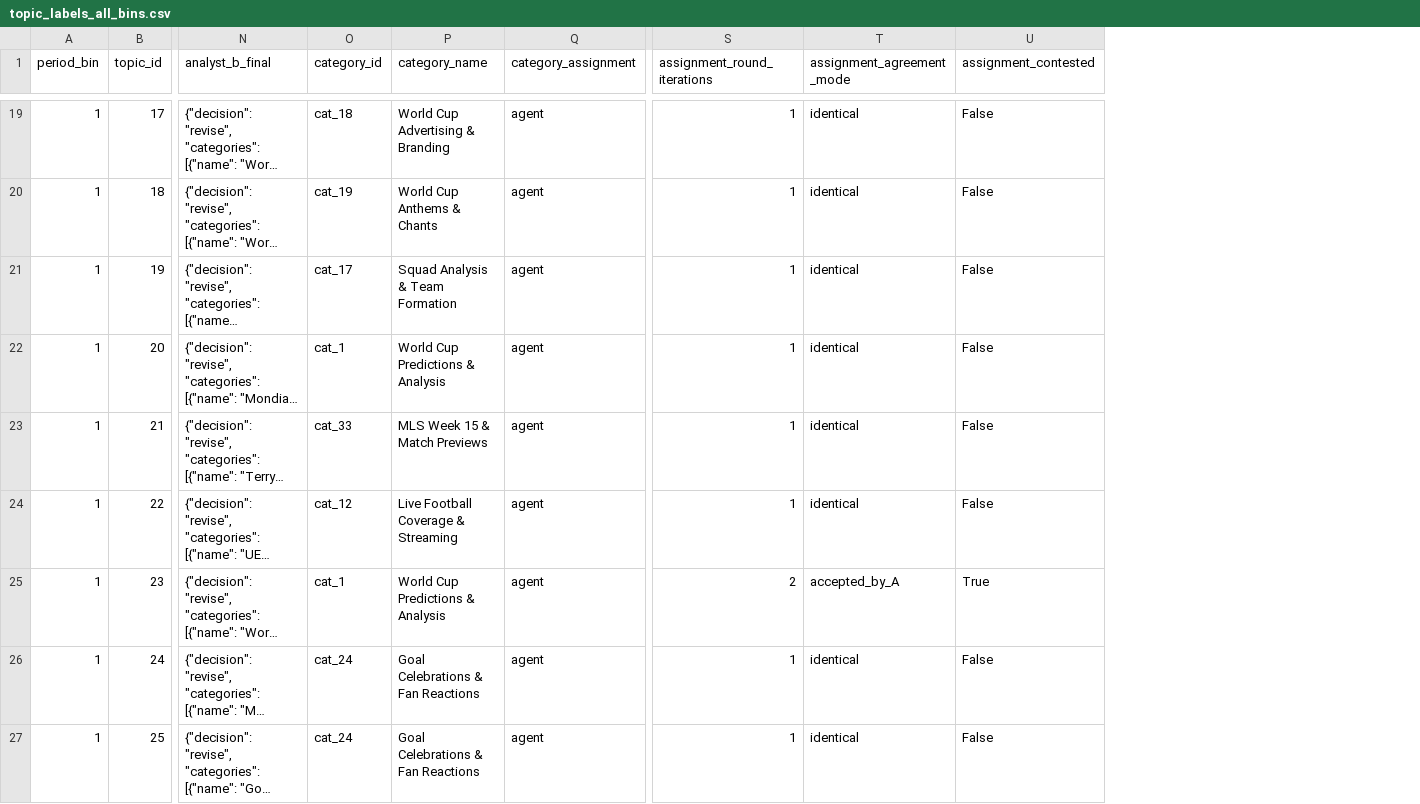
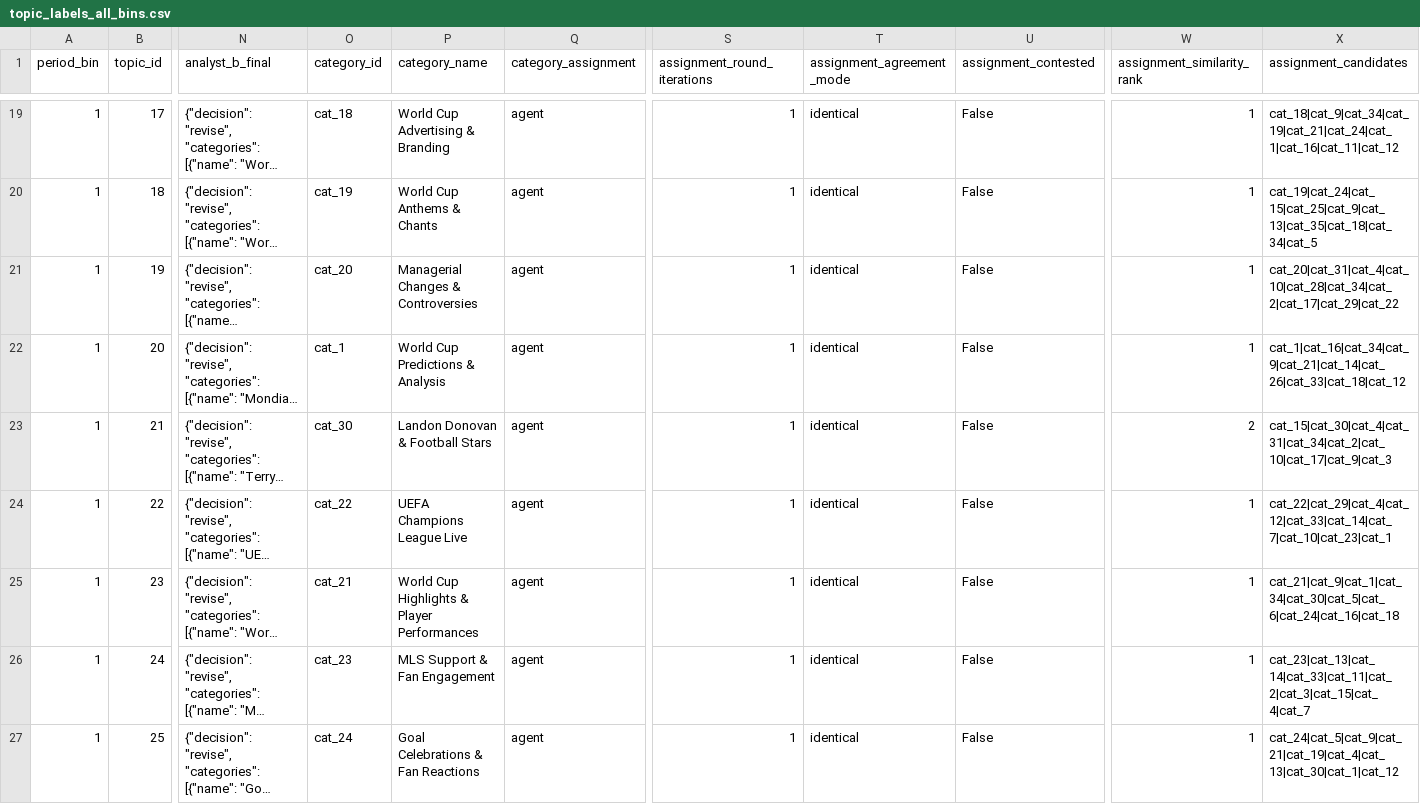
Before and after one commit to alannemi/fifa-reddit-communities, a CSV file: results/analysis/topic_labels_all_bins.csv, drawn as a sheet; only a part is shown, gaps mark what is left out; long unchanged cells end in …; the diff covers the shown part only; the diff names each change by its address in the sheet, - before the commit and + after, or states it on an @@ line.

```diff
--- a/results/analysis/topic_labels_all_bins.csv
+++ b/results/analysis/topic_labels_all_bins.csv
+column W (assignment_similarity_rank), rows 19-27: 1 | 1 | 1 | 1 | 2 | 1 | 1 | 1 | 1
+column X (assignment_candidates), rows 19-27: cat_18|cat_9|cat_34|cat_19|cat_21|cat_24|cat_1|cat_16|cat_11|cat_12 | cat_19|cat_24|cat_15|cat_25|cat_9|cat_13|cat_35|cat_18|cat_34|cat_5 | cat_20|cat_31|cat_4|cat_10|cat_28|cat_34|cat_2|cat_17|cat_29|cat_22 | cat_1|cat_16|cat_34|cat_9|cat_21|cat_14|cat_26|cat_33|cat_18|cat_12 | cat_15|cat_30|cat_4|cat_31|cat_34|cat_2|cat_10|cat_17|cat_9|cat_3 | cat_22|cat_29|cat_4|cat_12|cat_33|cat_14|cat_7|cat_10|cat_23|cat_1 | cat_21|cat_9|cat_1|cat_34|cat_30|cat_5|cat_6|cat_24|cat_16|cat_18 | cat_23|cat_13|cat_14|cat_33|cat_11|cat_2|cat_3|cat_15|cat_4|cat_7 | cat_24|cat_5|cat_9|cat_21|cat_19|cat_4|cat_13|cat_30|cat_1|cat_12
-O21 (category_id): cat_17
+O21 (category_id): cat_20
-P21 (category_name): Squad Analysis & Team Formation
+P21 (category_name): Managerial Changes & Controversies
-O23 (category_id): cat_33
+O23 (category_id): cat_30
-P23 (category_name): MLS Week 15 & Match Previews
+P23 (category_name): Landon Donovan & Football Stars
-O24 (category_id): cat_12
+O24 (category_id): cat_22
-P24 (category_name): Live Football Coverage & Streaming
+P24 (category_name): UEFA Champions League Live
-O25 (category_id): cat_1
+O25 (category_id): cat_21
-P25 (category_name): World Cup Predictions & Analysis
+P25 (category_name): World Cup Highlights & Player Performances
-S25 (assignment_round_iterations): 2
+S25 (assignment_round_iterations): 1
-T25 (assignment_agreement_mode): accepted_by_A
+T25 (assignment_agreement_mode): identical
-U25 (assignment_contested): True
+U25 (assignment_contested): False
-O26 (category_id): cat_24
+O26 (category_id): cat_23
-P26 (category_name): Goal Celebrations & Fan Reactions
+P26 (category_name): MLS Support & Fan Engagement
```
Also changed, not shown: 95 edited cells elsewhere in this file, results/analysis/bin-1/categories.csv, results/analysis/bin-1/category_overrides.csv, 10 other files.
